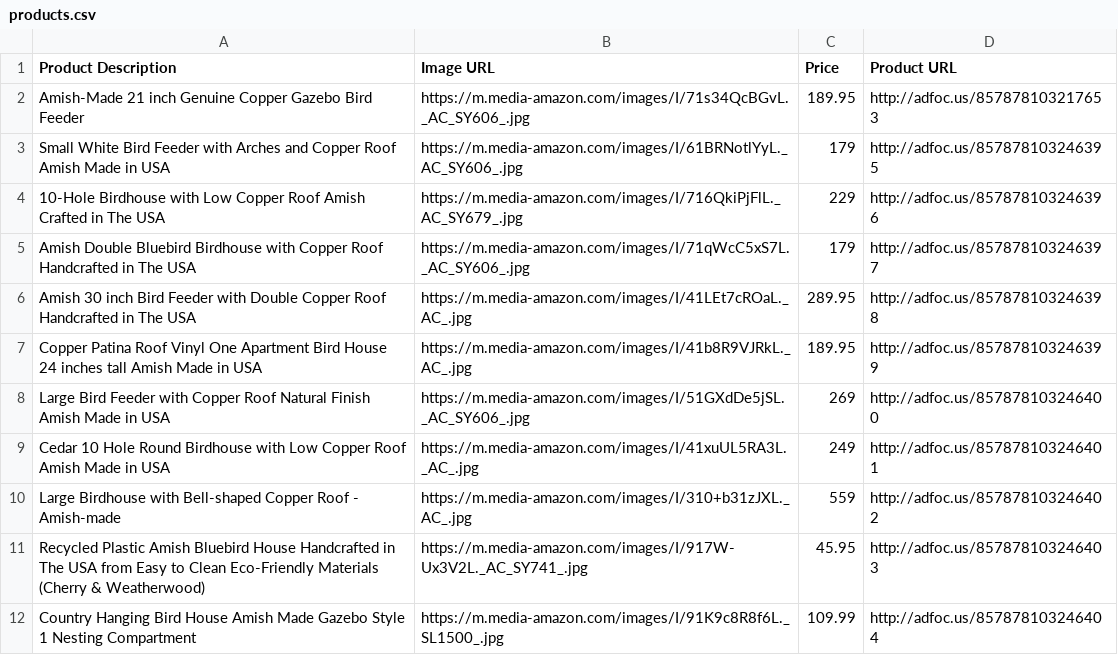
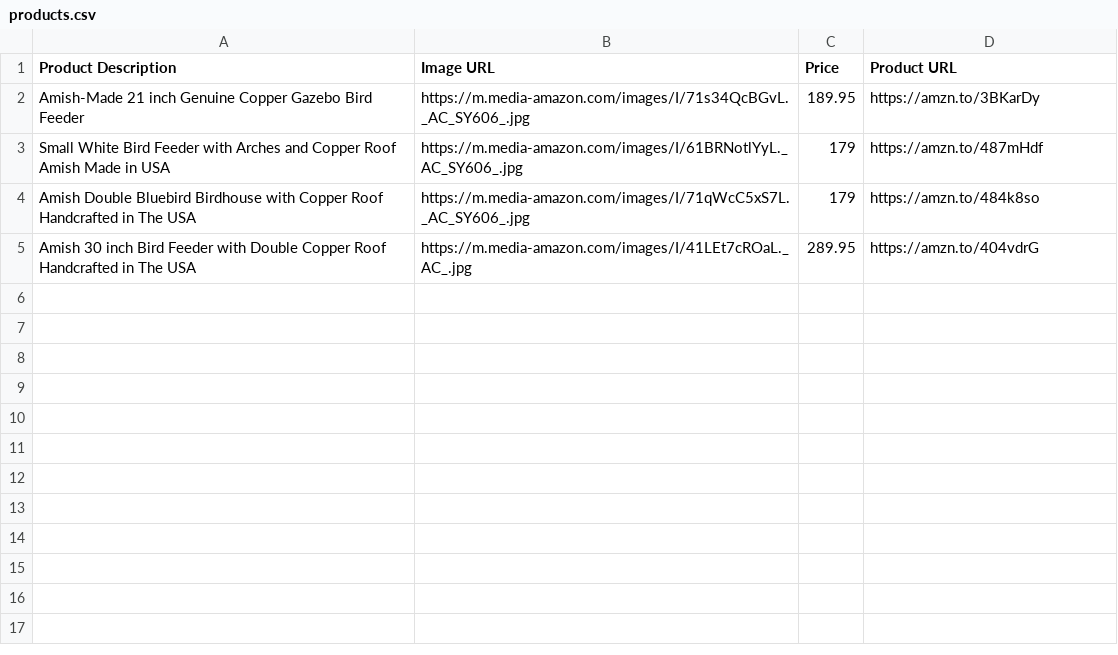
Before and after one commit to amznlink/Amish-Furniture, a CSV file: Birds/products.csv, drawn as a sheet.

Commit message:
Update products.csv

```diff
--- a/Birds/products.csv
+++ b/Birds/products.csv
@@ -1,12 +1,5 @@
 Product Description,Image URL,Price,Product URL
-Amish-Made 21 inch Genuine Copper Gazebo Bird Feeder,https://m.media-amazon.com/images/I/71s34QcBGvL._AC_SY606_.jpg,189.95,http://adfoc.us/857878103217653
-Small White Bird Feeder with Arches and Copper Roof Amish Made in USA,https://m.media-amazon.com/images/I/61BRNotlYyL._AC_SY606_.jpg,179,http://adfoc.us/857878103246395
-10-Hole Birdhouse with Low Copper Roof Amish Crafted in The USA,https://m.media-amazon.com/images/I/716QkiPjFlL._AC_SY679_.jpg,229,http://adfoc.us/857878103246396
-Amish Double Bluebird Birdhouse with Copper Roof Handcrafted in The USA,https://m.media-amazon.com/images/I/71qWcC5xS7L._AC_SY606_.jpg,179,http://adfoc.us/857878103246397
-Amish 30 inch Bird Feeder with Double Copper Roof Handcrafted in The USA,https://m.media-amazon.com/images/I/41LEt7cROaL._AC_.jpg,289.95,http://adfoc.us/857878103246398
-Copper Patina Roof Vinyl One Apartment Bird House 24 inches tall Amish Made in USA,https://m.media-amazon.com/images/I/41b8R9VJRkL._AC_.jpg,189.95,http://adfoc.us/857878103246399
-Large Bird Feeder with Copper Roof Natural Finish Amish Made in USA,https://m.media-amazon.com/images/I/51GXdDe5jSL._AC_SY606_.jpg,269,http://adfoc.us/857878103246400
-Cedar 10 Hole Round Birdhouse with Low Copper Roof Amish Made in USA,https://m.media-amazon.com/images/I/41xuUL5RA3L._AC_.jpg,249,http://adfoc.us/857878103246401
-Large Birdhouse with Bell-shaped Copper Roof - Amish-made,https://m.media-amazon.com/images/I/310+b31zJXL._AC_.jpg,559,http://adfoc.us/857878103246402
-Recycled Plastic Amish Bluebird House Handcrafted in The USA from Easy to Clean Eco-Friendly Materials (Cherry & Weatherwood),https://m.media-amazon.com/images/I/917W-Ux3V2L._AC_SY741_.jpg,45.95,http://adfoc.us/857878103246403
-Country Hanging Bird House Amish Made Gazebo Style 1 Nesting Compartment,https://m.media-amazon.com/images/I/91K9c8R8f6L._SL1500_.jpg,109.99,http://adfoc.us/857878103246404
+Amish-Made 21 inch Genuine Copper Gazebo Bird Feeder,https://m.media-amazon.com/images/I/71s34QcBGvL._AC_SY606_.jpg,189.95,https://amzn.to/3BKarDy
+Small White Bird Feeder with Arches and Copper Roof Amish Made in USA,https://m.media-amazon.com/images/I/61BRNotlYyL._AC_SY606_.jpg,179,https://amzn.to/487mHdf
+Amish Double Bluebird Birdhouse with Copper Roof Handcrafted in The USA,https://m.media-amazon.com/images/I/71qWcC5xS7L._AC_SY606_.jpg,179,https://amzn.to/484k8so
+Amish 30 inch Bird Feeder with Double Copper Roof Handcrafted in The USA,https://m.media-amazon.com/images/I/41LEt7cROaL._AC_.jpg,289.95,https://amzn.to/404vdrG
```
